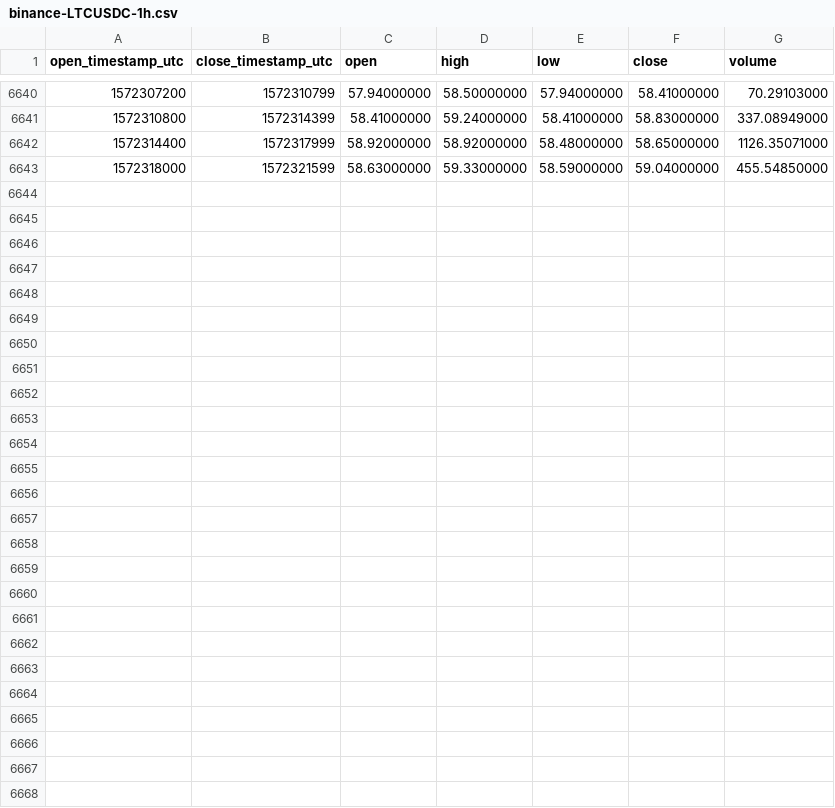
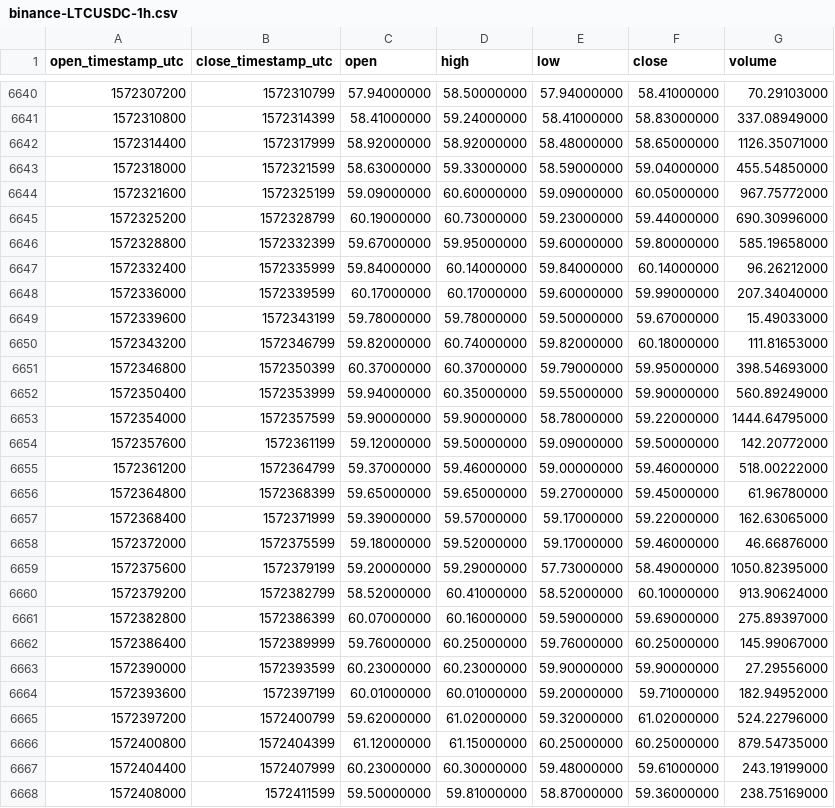
Before and after one commit to cryptobigbro/binance-LTCUSDC, a CSV file: binance-LTCUSDC-1h.csv, drawn as a sheet; only a part is shown, gaps mark what is left out.

Commit message:
Update OHLCV data.

```diff
--- a/binance-LTCUSDC-1h.csv
+++ b/binance-LTCUSDC-1h.csv
@@ -6643 +6643,26 @@ open_timestamp_utc,close_timestamp_utc,open,high,low,close,volume
 1572318000,1572321599,58.63000000,59.33000000,58.59000000,59.04000000,455.54850000
+1572321600,1572325199,59.09000000,60.60000000,59.09000000,60.05000000,967.75772000
+1572325200,1572328799,60.19000000,60.73000000,59.23000000,59.44000000,690.30996000
+1572328800,1572332399,59.67000000,59.95000000,59.60000000,59.80000000,585.19658000
+1572332400,1572335999,59.84000000,60.14000000,59.84000000,60.14000000,96.26212000
+1572336000,1572339599,60.17000000,60.17000000,59.60000000,59.99000000,207.34040000
+1572339600,1572343199,59.78000000,59.78000000,59.50000000,59.67000000,15.49033000
+1572343200,1572346799,59.82000000,60.74000000,59.82000000,60.18000000,111.81653000
+1572346800,1572350399,60.37000000,60.37000000,59.79000000,59.95000000,398.54693000
+1572350400,1572353999,59.94000000,60.35000000,59.55000000,59.90000000,560.89249000
+1572354000,1572357599,59.90000000,59.90000000,58.78000000,59.22000000,1444.64795000
+1572357600,1572361199,59.12000000,59.50000000,59.09000000,59.50000000,142.20772000
+1572361200,1572364799,59.37000000,59.46000000,59.00000000,59.46000000,518.00222000
+1572364800,1572368399,59.65000000,59.65000000,59.27000000,59.45000000,61.96780000
+1572368400,1572371999,59.39000000,59.57000000,59.17000000,59.22000000,162.63065000
+1572372000,1572375599,59.18000000,59.52000000,59.17000000,59.46000000,46.66876000
+1572375600,1572379199,59.20000000,59.29000000,57.73000000,58.49000000,1050.82395000
+1572379200,1572382799,58.52000000,60.41000000,58.52000000,60.10000000,913.90624000
+1572382800,1572386399,60.07000000,60.16000000,59.59000000,59.69000000,275.89397000
+1572386400,1572389999,59.76000000,60.25000000,59.76000000,60.25000000,145.99067000
+1572390000,1572393599,60.23000000,60.23000000,59.90000000,59.90000000,27.29556000
+1572393600,1572397199,60.01000000,60.01000000,59.20000000,59.71000000,182.94952000
+1572397200,1572400799,59.62000000,61.02000000,59.32000000,61.02000000,524.22796000
+1572400800,1572404399,61.12000000,61.15000000,60.25000000,60.25000000,879.54735000
+1572404400,1572407999,60.23000000,60.30000000,59.48000000,59.61000000,243.19199000
+1572408000,1572411599,59.50000000,59.81000000,58.87000000,59.36000000,238.75169000
```
Also changed, not shown: binance-LTCUSDC-1d.csv.
